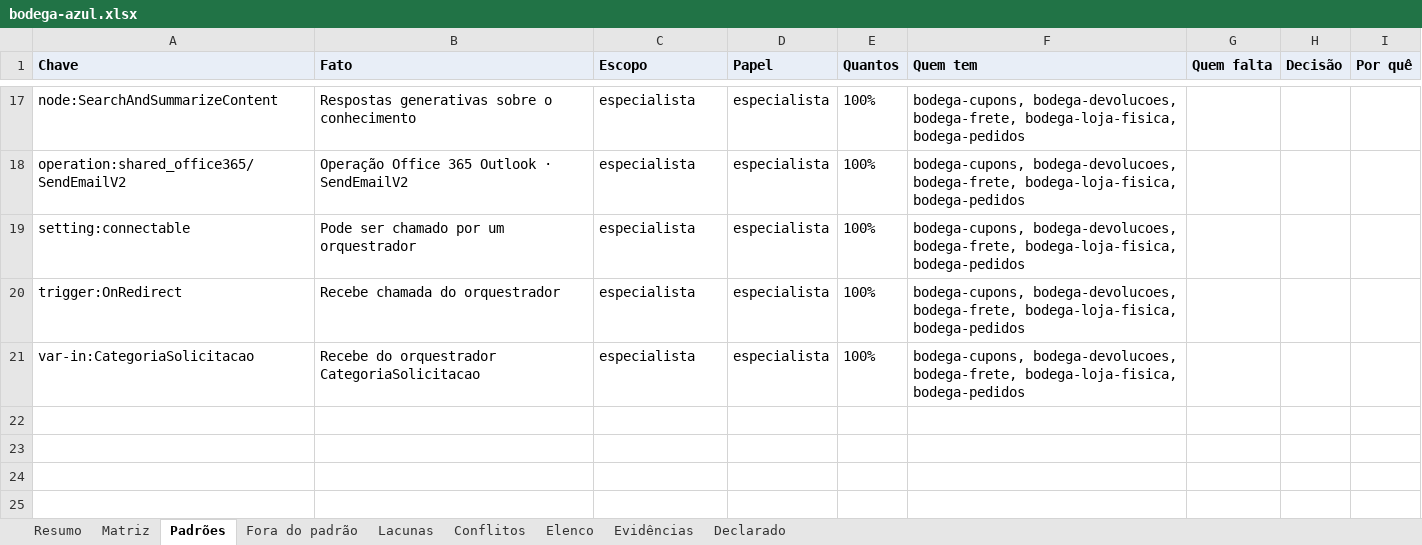
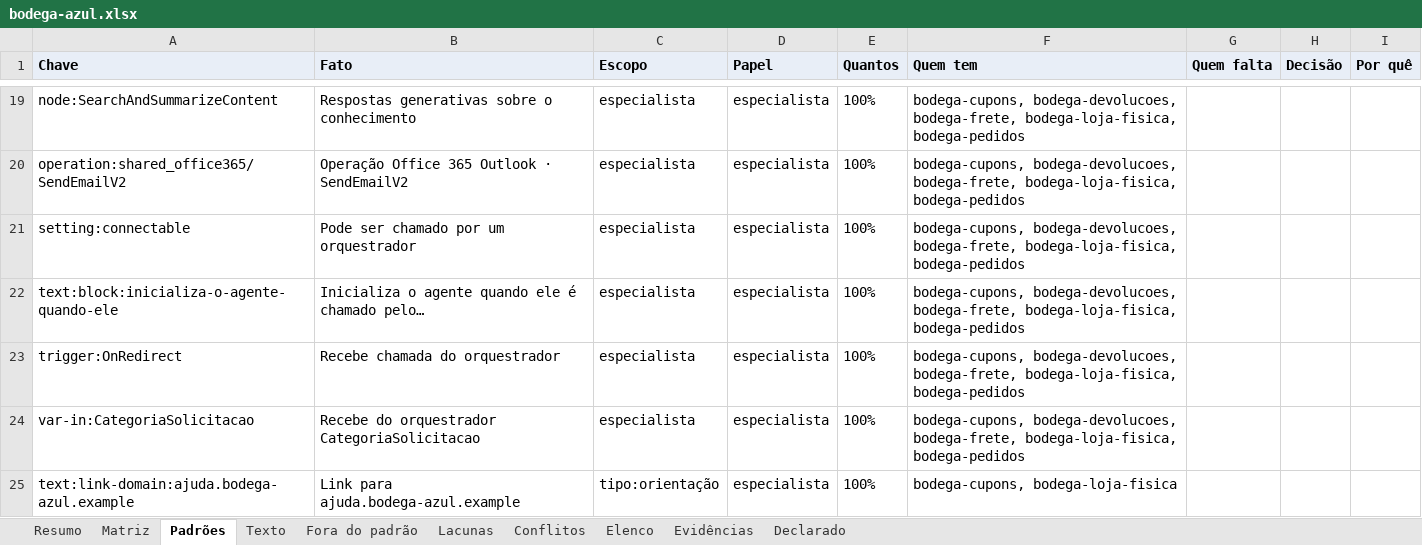
Before and after one commit to ruinosus/dna, an Excel workbook: docs/cast-list/examples/bodega-azul.xlsx, sheet Padrões, drawn as a sheet; only a part is shown, gaps mark what is left out; values as stored, in another font and other column widths than the file's, no borders; the diff covers the shown part only; the diff names each change by its address in the sheet, - before the commit and + after, or states it on an @@ line.

```diff
--- a/docs/cast-list/examples/bodega-azul.xlsx (sheet Padrões)
+++ b/docs/cast-list/examples/bodega-azul.xlsx (sheet Padrões)
+sheet tab: Texto
+row 22: text:block:inicializa-o-agente-quando-ele | Inicializa o agente quando ele é chamado pelo… | especialista | especialista | 100% | bodega-cupons, bodega-devolucoes, bodega-frete, bodega-loja-fisica, bodega-pedidos
+row 25: text:link-domain:ajuda.bodega-azul.example | Link para ajuda.bodega-azul.example | tipo:orientação | especialista | 100% | bodega-cupons, bodega-loja-fisica
```
Also changed, not shown: 5 added rows elsewhere in this sheet, sheet Evidências, sheet Matriz, sheet Elenco, sheet Fora do padrão, sheet Resumo, sheet Lacunas, 14 other files.
